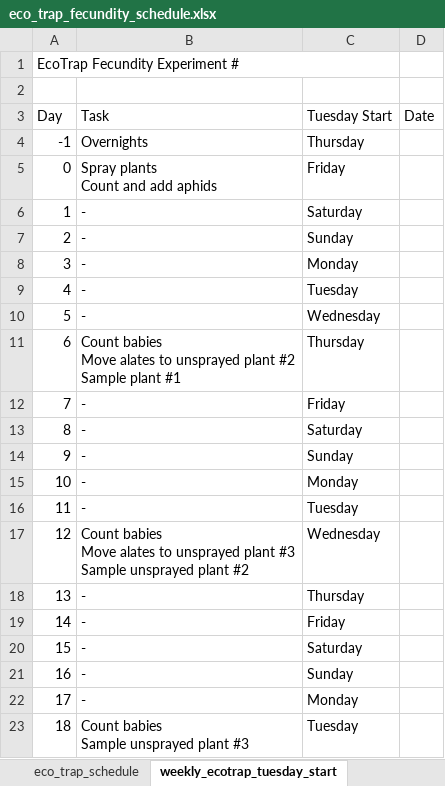
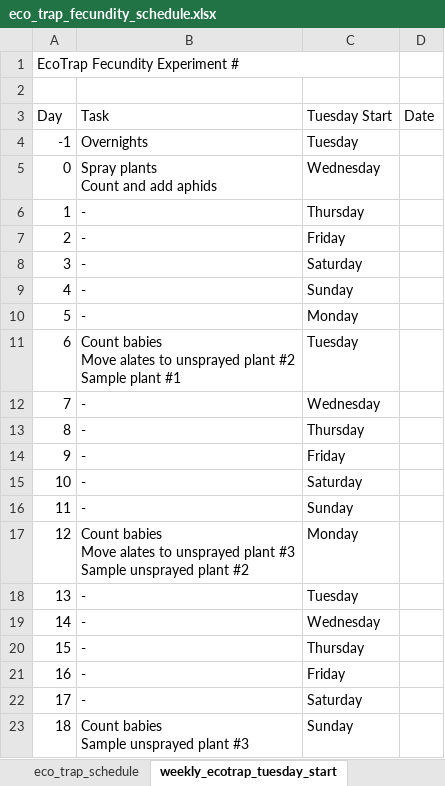
Before and after one commit to Hendry-Lab/eco_traps_fecundity, an Excel workbook: eco_trap_fecundity_schedule.xlsx, sheet weekly_ecotrap_tuesday_start, drawn as a sheet; values as stored, in another font and other column widths than the file's, no cell formats; the diff names each change by its address in the sheet, - before the commit and + after, or states it on an @@ line.

```diff
--- a/eco_trap_fecundity_schedule.xlsx (sheet weekly_ecotrap_tuesday_start)
+++ b/eco_trap_fecundity_schedule.xlsx (sheet weekly_ecotrap_tuesday_start)
-C4 (Tuesday Start): Thursday
+C4 (Tuesday Start): Tuesday
-C5 (Tuesday Start): Friday
+C5 (Tuesday Start): Wednesday
-C6 (Tuesday Start): Saturday
+C6 (Tuesday Start): Thursday
-C7 (Tuesday Start): Sunday
+C7 (Tuesday Start): Friday
-C8 (Tuesday Start): Monday
+C8 (Tuesday Start): Saturday
-C9 (Tuesday Start): Tuesday
+C9 (Tuesday Start): Sunday
-C10 (Tuesday Start): Wednesday
+C10 (Tuesday Start): Monday
-C11 (Tuesday Start): Thursday
+C11 (Tuesday Start): Tuesday
-C12 (Tuesday Start): Friday
+C12 (Tuesday Start): Wednesday
-C13 (Tuesday Start): Saturday
+C13 (Tuesday Start): Thursday
-C14 (Tuesday Start): Sunday
+C14 (Tuesday Start): Friday
-C15 (Tuesday Start): Monday
+C15 (Tuesday Start): Saturday
-C16 (Tuesday Start): Tuesday
+C16 (Tuesday Start): Sunday
-C17 (Tuesday Start): Wednesday
+C17 (Tuesday Start): Monday
-C18 (Tuesday Start): Thursday
+C18 (Tuesday Start): Tuesday
-C19 (Tuesday Start): Friday
+C19 (Tuesday Start): Wednesday
-C20 (Tuesday Start): Saturday
+C20 (Tuesday Start): Thursday
-C21 (Tuesday Start): Sunday
+C21 (Tuesday Start): Friday
-C22 (Tuesday Start): Monday
+C22 (Tuesday Start): Saturday
-C23 (Tuesday Start): Tuesday
+C23 (Tuesday Start): Sunday
```
Also changed, not shown: sheet eco_trap_schedule, cell formats, 3 other files.
